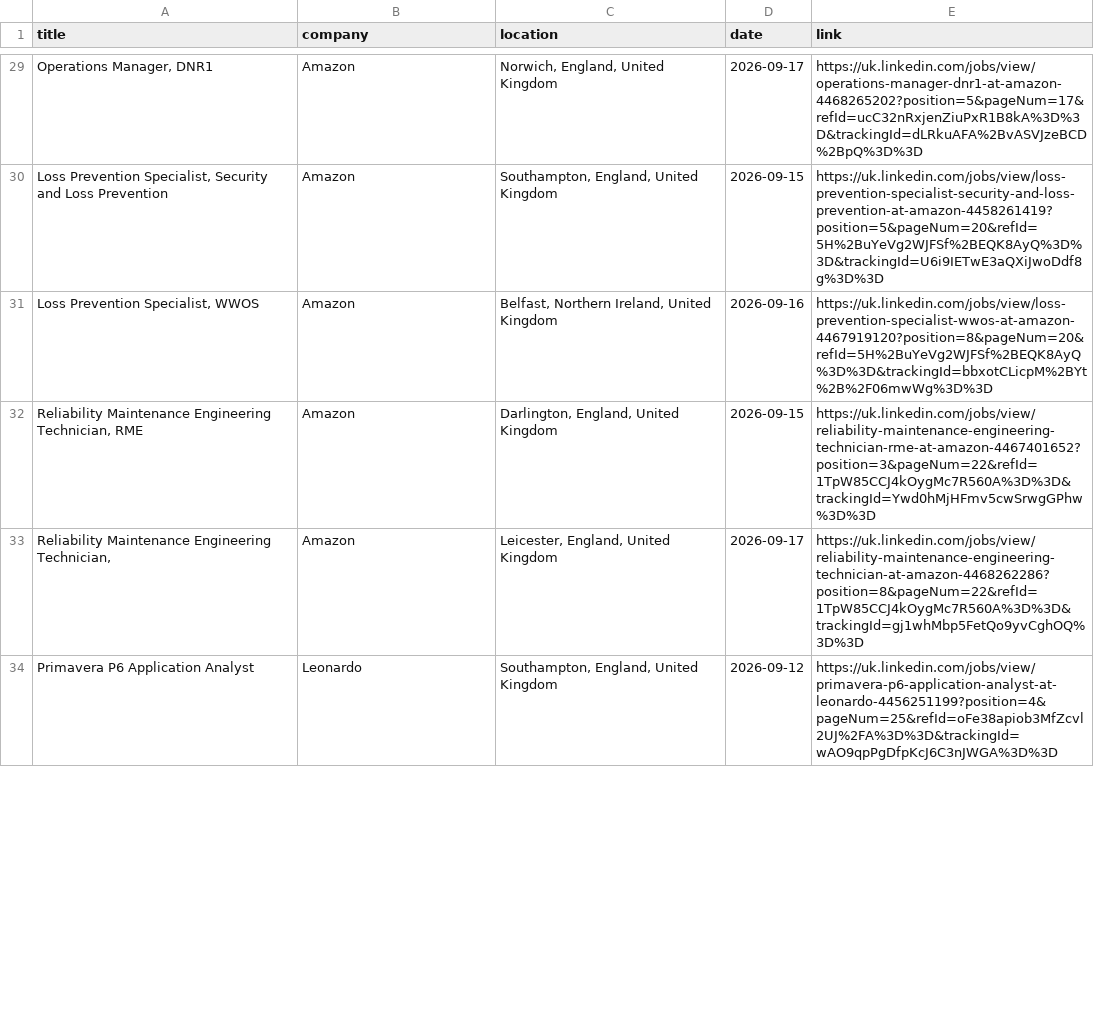
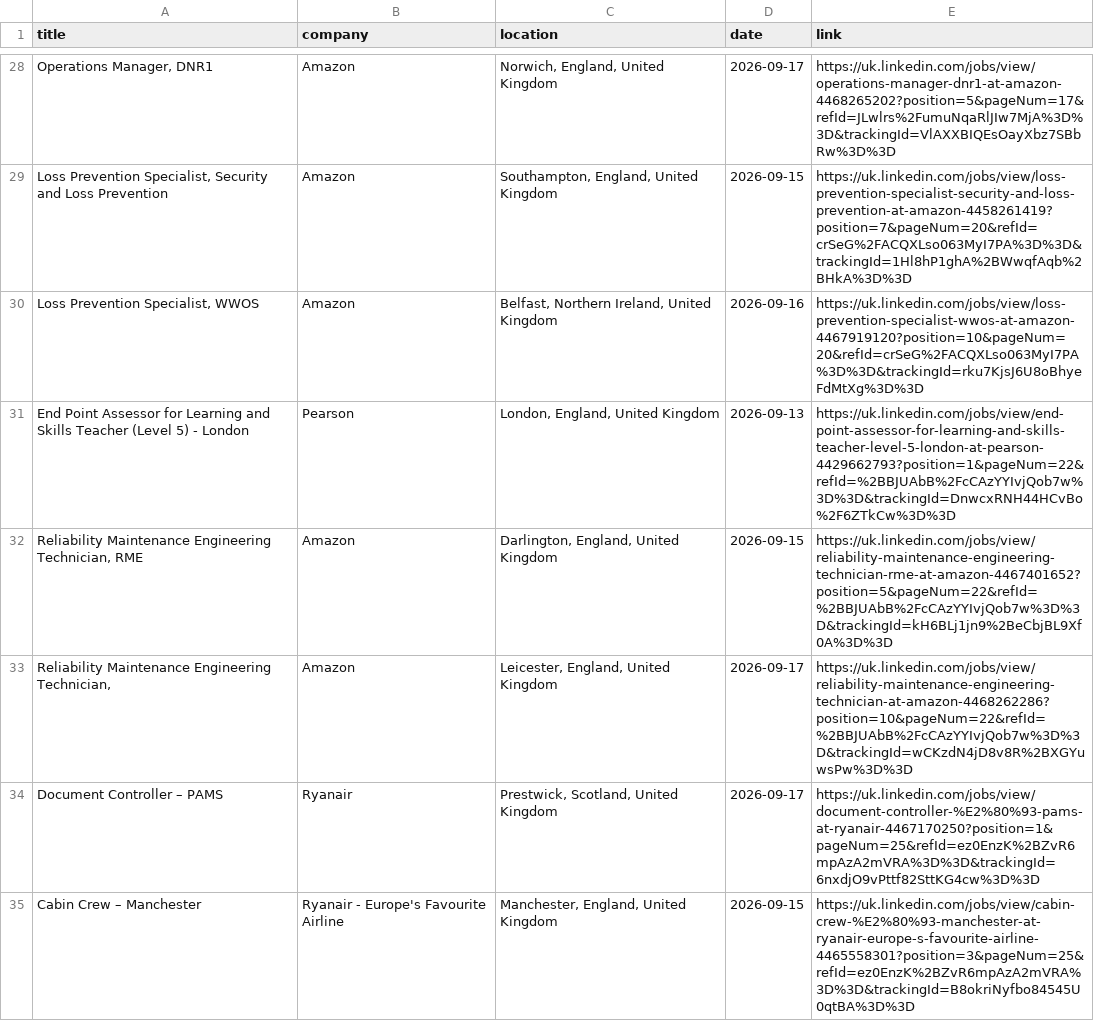
Before and after one commit to DaliaMuj/LinkedIn-Job-Tracker, a CSV file: data/jobs.csv, drawn as a sheet; only a part is shown, gaps mark what is left out; removed rows and columns are numbered as before the commit, all else as after; the diff covers the shown part only; the diff names each change by its address in the sheet, - before the commit and + after, or states it on an @@ line.

```diff
--- a/data/jobs.csv
+++ b/data/jobs.csv
-E28 (link): https://uk.linkedin.com/jobs/view/operations-manager-dnr1-at-amazon-4468265202?position=5&pageNum=17&refId=ucC32nRxjenZiuPxR1B8kA%3D%3D&trackingId=dLRkuAFA%2BvASVJzeBCD%2BpQ%3D%3D
+E28 (link): https://uk.linkedin.com/jobs/view/operations-manager-dnr1-at-amazon-4468265202?position=5&pageNum=17&refId=JLwlrs%2FumuNqaRlJIw7MjA%3D%3D&trackingId=VlAXXBIQEsOayXbz7SBbRw%3D%3D
-E29 (link): https://uk.linkedin.com/jobs/view/loss-prevention-specialist-security-and-loss-prevention-at-amazon-4458261419?position=5&pageNum=20&refId=5H%2BuYeVg2WJFSf%2BEQK8AyQ%3D%3D&trackingId=U6i9IETwE3aQXiJwoDdf8g%3D%3D
+E29 (link): https://uk.linkedin.com/jobs/view/loss-prevention-specialist-security-and-loss-prevention-at-amazon-4458261419?position=7&pageNum=20&refId=crSeG%2FACQXLso063MyI7PA%3D%3D&trackingId=1Hl8hP1ghA%2BWwqfAqb%2BHkA%3D%3D
-E30 (link): https://uk.linkedin.com/jobs/view/loss-prevention-specialist-wwos-at-amazon-4467919120?position=8&pageNum=20&refId=5H%2BuYeVg2WJFSf%2BEQK8AyQ%3D%3D&trackingId=bbxotCLicpM%2BYt%2B%2F06mwWg%3D%3D
+E30 (link): https://uk.linkedin.com/jobs/view/loss-prevention-specialist-wwos-at-amazon-4467919120?position=10&pageNum=20&refId=crSeG%2FACQXLso063MyI7PA%3D%3D&trackingId=rku7KjsJ6U8oBhyeFdMtXg%3D%3D
+row 31: End Point Assessor for Learning and Skills Teacher (Level 5) - London | Pearson | London, England, United Kingdom | 2026-09-13 | https://uk.linkedin.com/jobs/view/end-point-assessor-for-learning-and-skills-teacher-level-5-london-at-pearson-4429662793?position=1&pageNum=22&refId=%2BBJUAbB%2FcCAzYYIvjQob7w%3D%3D&trackingId=DnwcxRNH44HCvBo%2F6ZTkCw%3D%3D
-E32 (link): https://uk.linkedin.com/jobs/view/reliability-maintenance-engineering-technician-rme-at-amazon-4467401652?position=3&pageNum=22&refId=1TpW85CCJ4kOygMc7R560A%3D%3D&trackingId=Ywd0hMjHFmv5cwSrwgGPhw%3D%3D
+E32 (link): https://uk.linkedin.com/jobs/view/reliability-maintenance-engineering-technician-rme-at-amazon-4467401652?position=5&pageNum=22&refId=%2BBJUAbB%2FcCAzYYIvjQob7w%3D%3D&trackingId=kH6BLj1jn9%2BeCbjBL9Xf0A%3D%3D
-E33 (link): https://uk.linkedin.com/jobs/view/reliability-maintenance-engineering-technician-at-amazon-4468262286?position=8&pageNum=22&refId=1TpW85CCJ4kOygMc7R560A%3D%3D&trackingId=gj1whMbp5FetQo9yvCghOQ%3D%3D
+E33 (link): https://uk.linkedin.com/jobs/view/reliability-maintenance-engineering-technician-at-amazon-4468262286?position=10&pageNum=22&refId=%2BBJUAbB%2FcCAzYYIvjQob7w%3D%3D&trackingId=wCKzdN4jD8v8R%2BXGYuwsPw%3D%3D
-row 34: Primavera P6 Application Analyst | Leonardo | Southampton, England, United Kingdom | 2026-09-12 | https://uk.linkedin.com/jobs/view/primavera-p6-application-analyst-at-leonardo-4456251199?position=4&pageNum=25&refId=oFe38apiob3MfZcvl2UJ%2FA%3D%3D&trackingId=wAO9qpPgDfpKcJ6C3nJWGA%3D%3D
+row 34: Document Controller – PAMS | Ryanair | Prestwick, Scotland, United Kingdom | 2026-09-17 | https://uk.linkedin.com/jobs/view/document-controller-%E2%80%93-pams-at-ryanair-4467170250?position=1&pageNum=25&refId=ez0EnzK%2BZvR6mpAzA2mVRA%3D%3D&trackingId=6nxdjO9vPttf82SttKG4cw%3D%3D
+row 35: Cabin Crew – Manchester | Ryanair - Europe's Favourite Airline | Manchester, England, United Kingdom | 2026-09-15 | https://uk.linkedin.com/jobs/view/cabin-crew-%E2%80%93-manchester-at-ryanair-europe-s-favourite-airline-4465558301?position=3&pageNum=25&refId=ez0EnzK%2BZvR6mpAzA2mVRA%3D%3D&trackingId=B8okriNyfbo84545U0qtBA%3D%3D
```
Also changed, not shown: 7 added rows, 5 removed rows and 26 edited cells elsewhere in this file.
